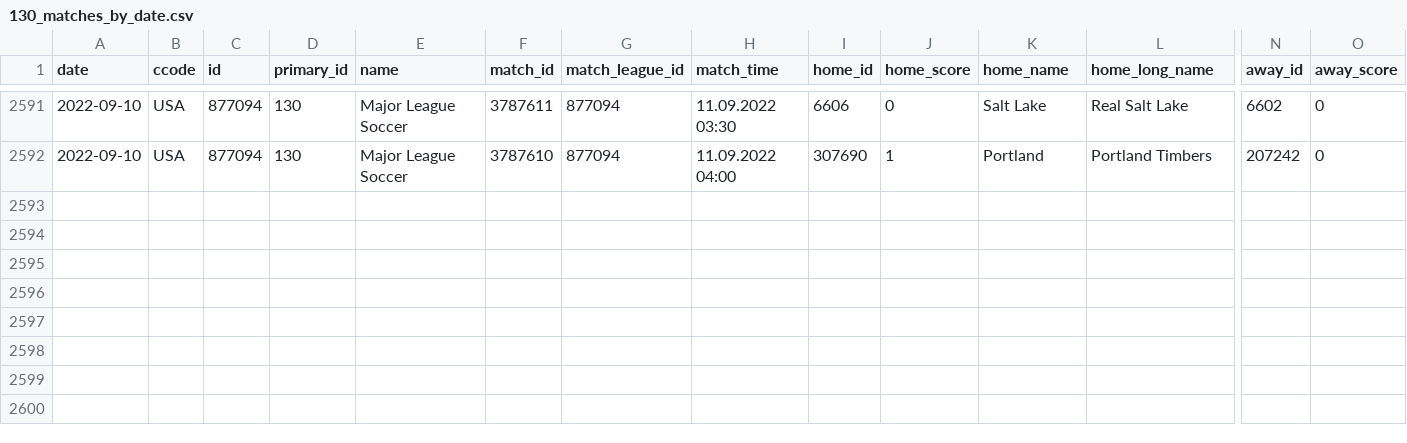
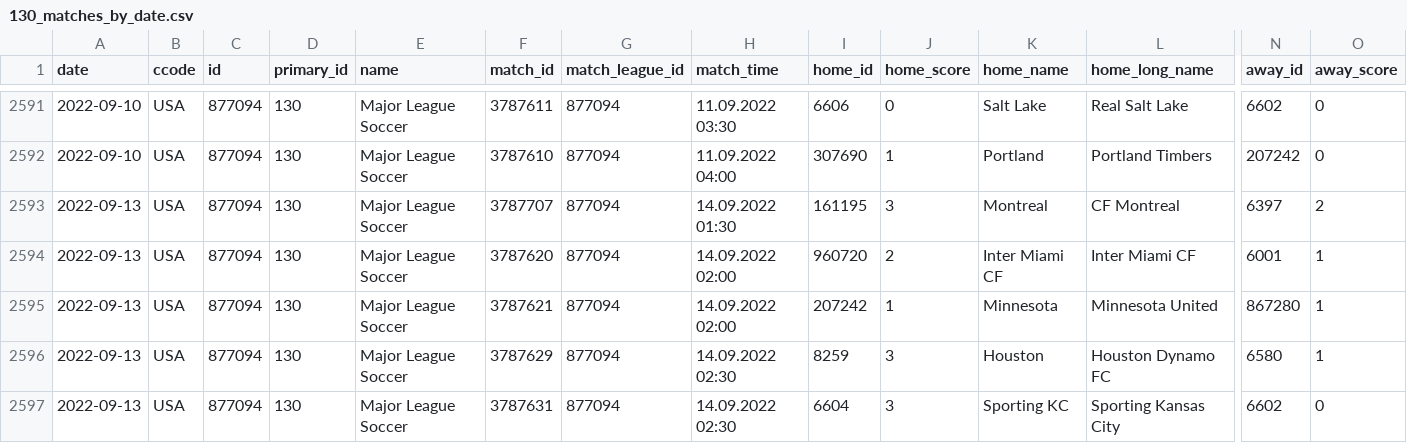
Before and after one commit to JaseZiv/worldfootballR_data, a CSV file: data/fotmob_matches_by_date/130_matches_by_date.csv, drawn as a sheet; only a part is shown, gaps mark what is left out; rows hold the shown columns only; the diff names each change by its address in the sheet, - before the commit and + after, or states it on an @@ line.

```diff
--- a/data/fotmob_matches_by_date/130_matches_by_date.csv
+++ b/data/fotmob_matches_by_date/130_matches_by_date.csv
+row 2593: 2022-09-13 | USA | 877094 | 130 | Major League Soccer | 3787707 | 877094 | 14.09.2022 01:30 | 161195 | 3 | Montreal | CF Montreal | 6397 | 2
+row 2594: 2022-09-13 | USA | 877094 | 130 | Major League Soccer | 3787620 | 877094 | 14.09.2022 02:00 | 960720 | 2 | Inter Miami CF | Inter Miami CF | 6001 | 1
+row 2595: 2022-09-13 | USA | 877094 | 130 | Major League Soccer | 3787621 | 877094 | 14.09.2022 02:00 | 207242 | 1 | Minnesota | Minnesota United | 867280 | 1
+row 2596: 2022-09-13 | USA | 877094 | 130 | Major League Soccer | 3787629 | 877094 | 14.09.2022 02:30 | 8259 | 3 | Houston | Houston Dynamo FC | 6580 | 1
+row 2597: 2022-09-13 | USA | 877094 | 130 | Major League Soccer | 3787631 | 877094 | 14.09.2022 02:30 | 6604 | 3 | Sporting KC | Sporting Kansas City | 6602 | 0
```
Also changed, not shown: data/fotmob_matches_by_date/42_matches_by_date.csv, 11 other files.
